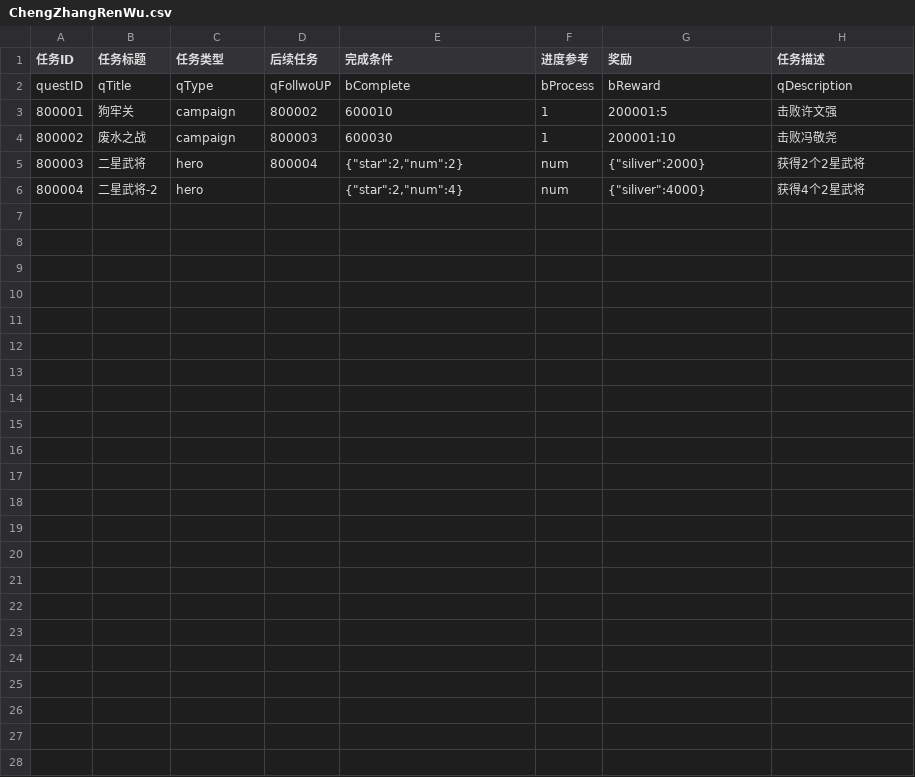
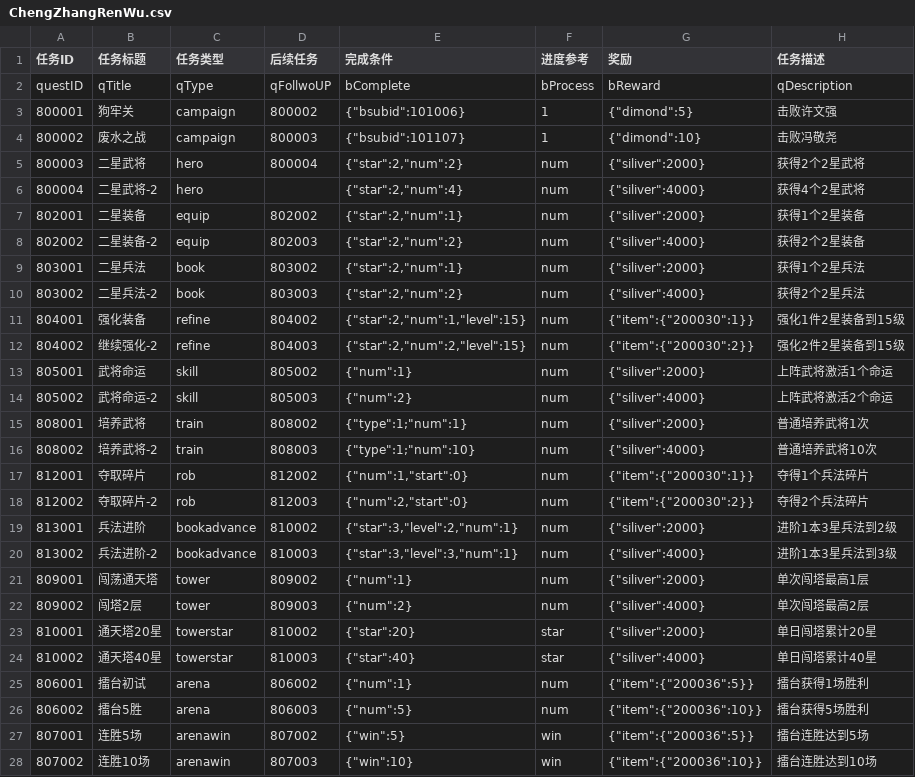
Before and after one commit to mercykevin/gameserver, a CSV file: csvs/ChengZhangRenWu.csv, drawn as a sheet.

Commit message:
废弃老文件名，引入新的文件名，文件内容应该是都没问题的。 任务列表 ，领取任务   基本完成，明天再测测 触发任务 实现了战役的，其他类型陆续添加 武将数量类型的任务，需要提供借口  如： getHeroCount(star)

```diff
--- a/csvs/ChengZhangRenWu.csv
+++ b/csvs/ChengZhangRenWu.csv
@@ -2,5 +2,27 @@
 questID;qTitle;qType;qFollwoUP;bComplete;bProcess;bReward;qDescription
-800001;狗牢关;campaign;800002;600010;1;200001:5;击败许文强
-800002;废水之战;campaign;800003;600030;1;200001:10;击败冯敬尧
+800001;狗牢关;campaign;800002;"{""bsubid"":101006}";1;"{""dimond"":5}";击败许文强
+800002;废水之战;campaign;800003;"{""bsubid"":101107}";1;"{""dimond"":10}";击败冯敬尧
 800003;二星武将;hero;800004;"{""star"":2,""num"":2}";num;"{""siliver"":2000}";获得2个2星武将
 800004;二星武将-2;hero;;"{""star"":2,""num"":4}";num;"{""siliver"":4000}";获得4个2星武将
+802001;二星装备;equip;802002;"{""star"":2,""num"":1}";num;"{""siliver"":2000}";获得1个2星装备
+802002;二星装备-2;equip;802003;"{""star"":2,""num"":2}";num;"{""siliver"":4000}";获得2个2星装备
+803001;二星兵法;book;803002;"{""star"":2,""num"":1}";num;"{""siliver"":2000}";获得1个2星兵法
+803002;二星兵法-2;book;803003;"{""star"":2,""num"":2}";num;"{""siliver"":4000}";获得2个2星兵法
+804001;强化装备;refine;804002;"{""star"":2,""num"":1,""level"":15}";num;"{""item"":{""200030"":1}}";强化1件2星装备到15级
+804002;继续强化-2;refine;804003;"{""star"":2,""num"":2,""level"":15}";num;"{""item"":{""200030"":2}}";强化2件2星装备到15级
+805001;武将命运;skill;805002;"{""num"":1}";num;"{""siliver"":2000}";上阵武将激活1个命运
+805002;武将命运-2;skill;805003;"{""num"":2}";num;"{""siliver"":4000}";上阵武将激活2个命运
+808001;培养武将;train;808002;"{""type"":1;""num"":1}";num;"{""siliver"":2000}";普通培养武将1次
+808002;培养武将-2;train;808003;"{""type"":1;""num"":10}";num;"{""siliver"":4000}";普通培养武将10次
+812001;夺取碎片;rob;812002;"{""num"":1,""start"":0}";num;"{""item"":{""200030"":1}}";夺得1个兵法碎片
+812002;夺取碎片-2;rob;812003;"{""num"":2,""start"":0}";num;"{""item"":{""200030"":2}}";夺得2个兵法碎片
+813001;兵法进阶;bookadvance;810002;"{""star"":3,""level"":2,""num"":1}";num;"{""siliver"":2000}";进阶1本3星兵法到2级
+813002;兵法进阶-2;bookadvance;810003;"{""star"":3,""level"":3,""num"":1}";num;"{""siliver"":4000}";进阶1本3星兵法到3级
+809001;闯荡通天塔;tower;809002;"{""num"":1}";num;"{""siliver"":2000}";单次闯塔最高1层
+809002;闯塔2层;tower;809003;"{""num"":2}";num;"{""siliver"":4000}";单次闯塔最高2层
+810001;通天塔20星;towerstar;810002;"{""star"":20}";star;"{""siliver"":2000}";单日闯塔累计20星
+810002;通天塔40星;towerstar;810003;"{""star"":40}";star;"{""siliver"":4000}";单日闯塔累计40星
+806001;擂台初试;arena;806002;"{""num"":1}";num;"{""item"":{""200036"":5}}";擂台获得1场胜利
+806002;擂台5胜;arena;806003;"{""num"":5}";num;"{""item"":{""200036"":10}}";擂台获得5场胜利
+807001;连胜5场;arenawin;807002;"{""win"":5}";win;"{""item"":{""200036"":5}}";擂台连胜达到5场
+807002;连胜10场;arenawin;807003;"{""win"":10}";win;"{""item"":{""200036"":10}}";擂台连胜达到10场
```
Also changed, not shown: csvs/Flag.csv, csvs/NPC.csv, 40 other files.
